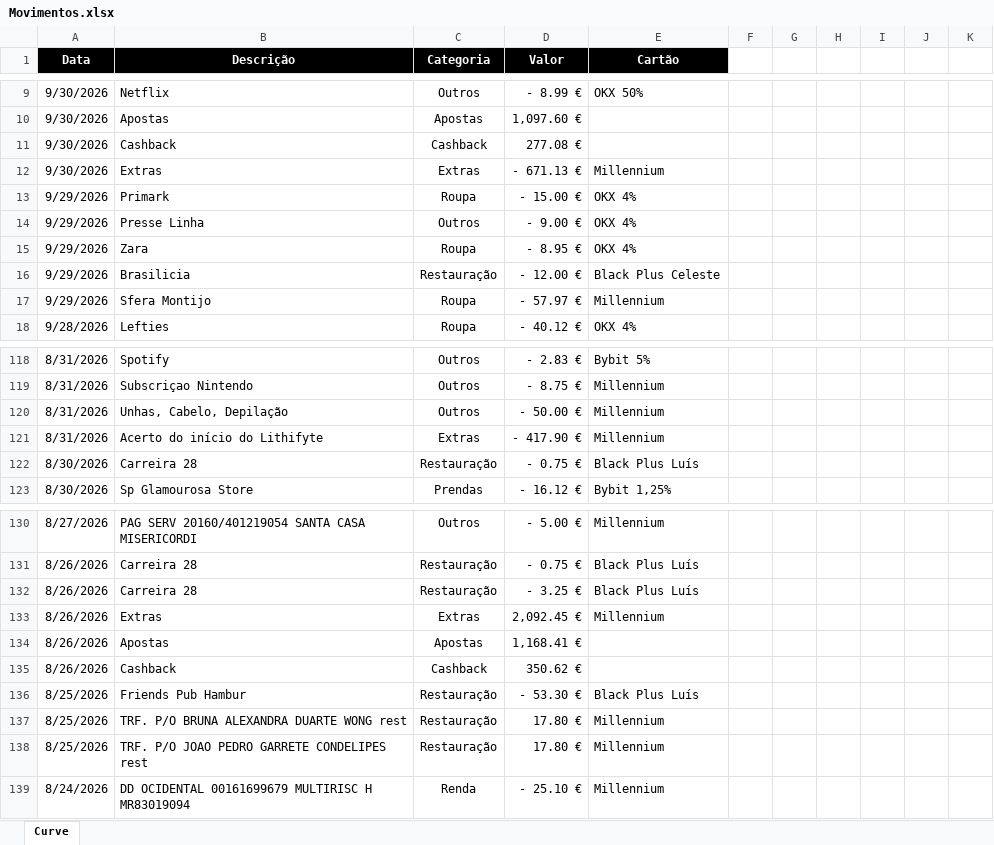
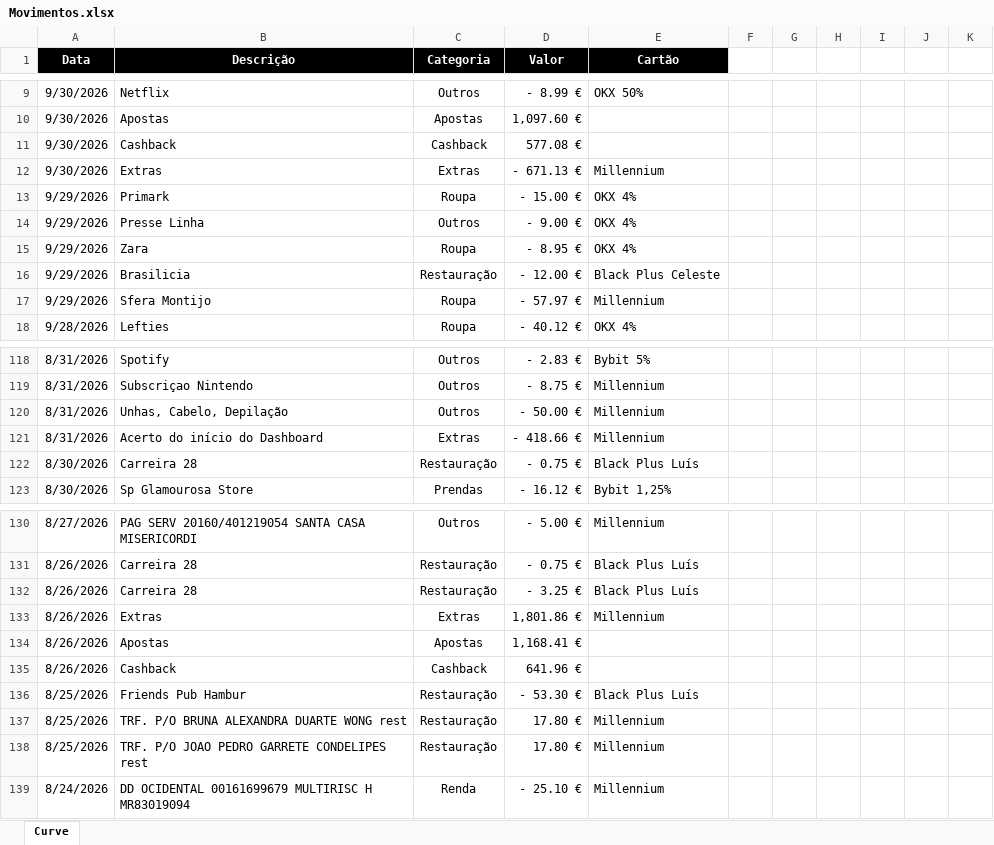
Before and after one commit to luishortipor/controlofinanceiro, an Excel workbook: Movimentos.xlsx, sheet Curve, drawn as a sheet; only a part is shown, gaps mark what is left out; values as stored, in another font and other column widths than the file's, no borders; charts and pictures not drawn; the diff names each change by its address in the sheet, - before the commit and + after, or states it on an @@ line.

Commit message:
Add files via upload

```diff
--- a/Movimentos.xlsx (sheet Curve)
+++ b/Movimentos.xlsx (sheet Curve)
-D11 (Valor): 277.08 €
+D11 (Valor): 577.08 €
-B121 (Descrição): Acerto do início do Lithifyte
+B121 (Descrição): Acerto do início do Dashboard
-D121 (Valor): - 417.90 €
+D121 (Valor): - 418.66 €
-D133 (Valor): 2,092.45 €
+D133 (Valor): 1,801.86 €
-D135 (Valor): 350.62 €
+D135 (Valor): 641.96 €
```
